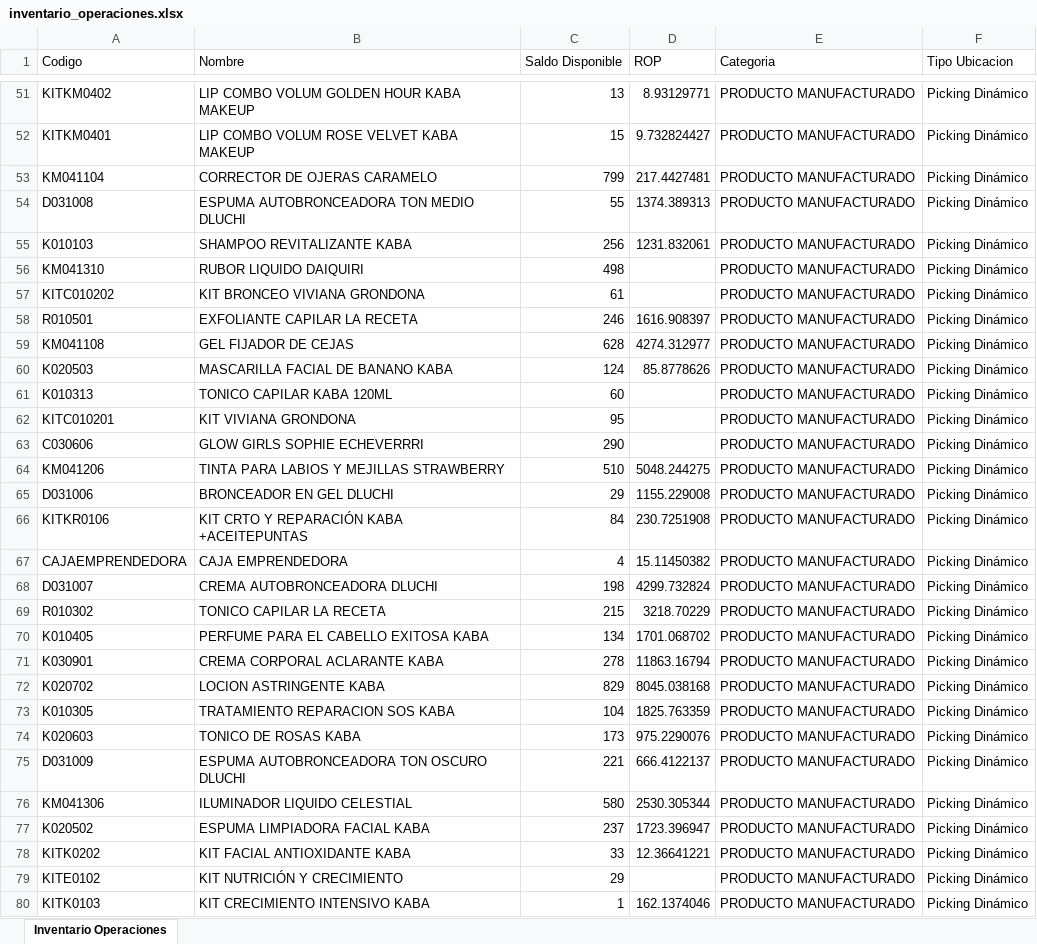
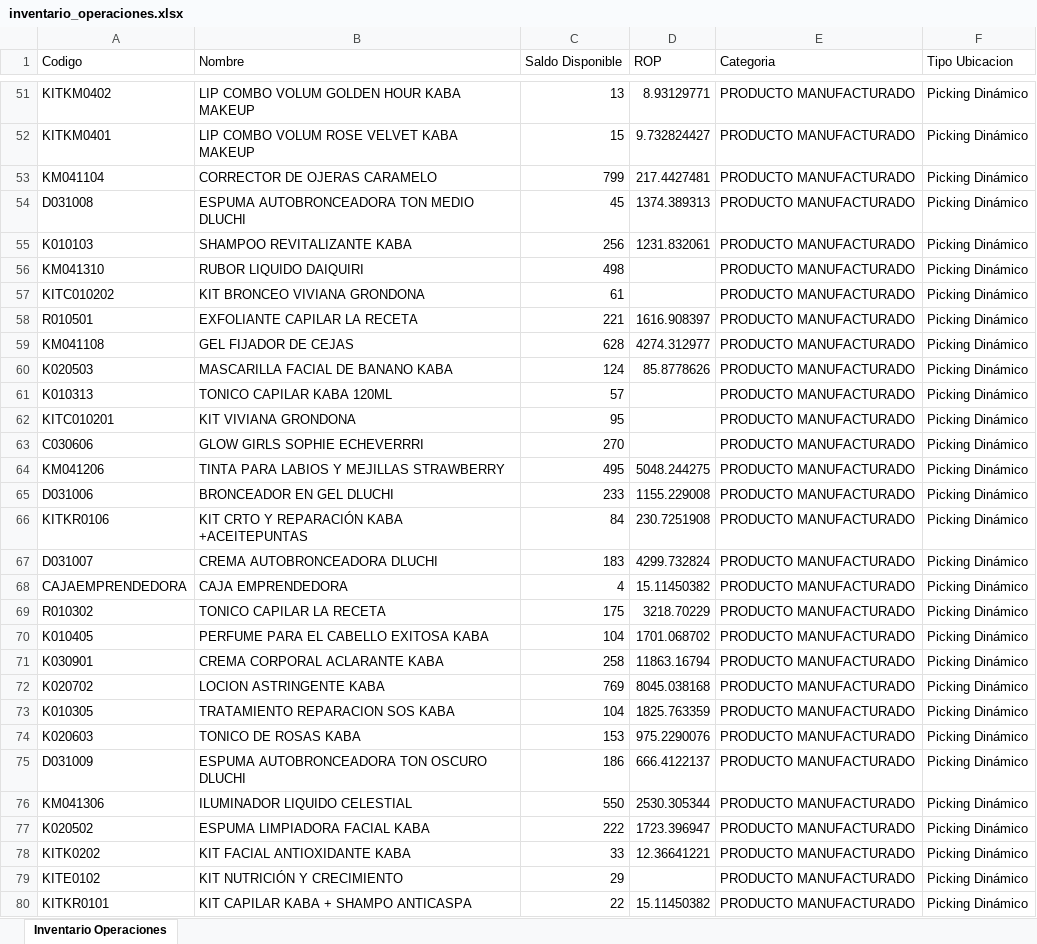
Before and after one commit to gaduqueja07/dashboard-dluchi, an Excel workbook: inventario_operaciones.xlsx, sheet Inventario Operaciones, drawn as a sheet; only a part is shown, gaps mark what is left out; the shorter side is filled out with more unchanged rows; values as stored, in another font and other column widths than the file's, no borders; removed rows and columns are numbered as before the commit, all else as after; the diff covers the shown part only; the diff names each change by its address in the sheet, - before the commit and + after, or states it on an @@ line.

Commit message:
Actualizar inventario_operaciones.xlsx (solo-inventario) - 2026-11-18 07:00

```diff
--- a/inventario_operaciones.xlsx (sheet Inventario Operaciones)
+++ b/inventario_operaciones.xlsx (sheet Inventario Operaciones)
-C54 (Saldo Disponible): 55
+C54 (Saldo Disponible): 45
-C58 (Saldo Disponible): 246
+C58 (Saldo Disponible): 221
-C61 (Saldo Disponible): 60
+C61 (Saldo Disponible): 57
-C63 (Saldo Disponible): 290
+C63 (Saldo Disponible): 270
-C64 (Saldo Disponible): 510
+C64 (Saldo Disponible): 495
-C65 (Saldo Disponible): 29
+C65 (Saldo Disponible): 233
+row 67: D031007 | CREMA AUTOBRONCEADORA DLUCHI | 183 | 4299.732824 | PRODUCTO MANUFACTURADO | Picking Dinámico
-row 68: D031007 | CREMA AUTOBRONCEADORA DLUCHI | 198 | 4299.732824 | PRODUCTO MANUFACTURADO | Picking Dinámico
-C69 (Saldo Disponible): 215
+C69 (Saldo Disponible): 175
-C70 (Saldo Disponible): 134
+C70 (Saldo Disponible): 104
-C71 (Saldo Disponible): 278
+C71 (Saldo Disponible): 258
-C72 (Saldo Disponible): 829
+C72 (Saldo Disponible): 769
-C74 (Saldo Disponible): 173
+C74 (Saldo Disponible): 153
-C75 (Saldo Disponible): 221
+C75 (Saldo Disponible): 186
-C76 (Saldo Disponible): 580
+C76 (Saldo Disponible): 550
-C77 (Saldo Disponible): 237
+C77 (Saldo Disponible): 222
@@ row 80 moved to row 83: KITK0103 @@
```
Also changed, not shown: 17 added rows, 15 removed rows, 363 moved rows and 38 edited cells elsewhere in this sheet.
